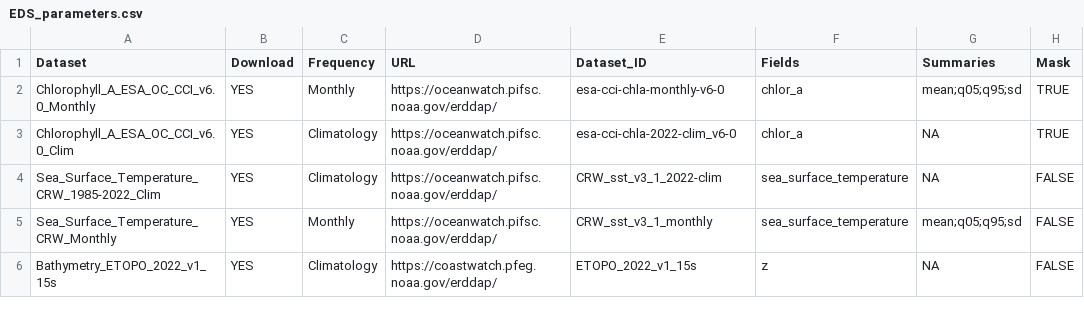
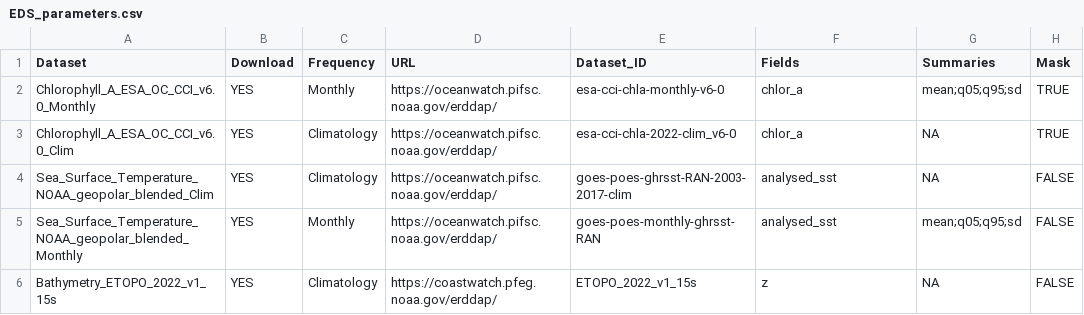
Before and after one commit to krtanaka/eds_workshop, a CSV file: data/EDS_parameters.csv, drawn as a sheet.

```diff
--- a/data/EDS_parameters.csv
+++ b/data/EDS_parameters.csv
@@ -3,4 +3,4 @@ Chlorophyll_A_ESA_OC_CCI_v6.0_Monthly,YES,Monthly,https://oceanwatch.pifsc.noaa.
 Chlorophyll_A_ESA_OC_CCI_v6.0_Clim,YES,Climatology,https://oceanwatch.pifsc.noaa.gov/erddap/,esa-cci-chla-2022-clim_v6-0,chlor_a,NA,TRUE
-Sea_Surface_Temperature_CRW_1985-2022_Clim,YES,Climatology,https://oceanwatch.pifsc.noaa.gov/erddap/,CRW_sst_v3_1_2022-clim,sea_surface_temperature,NA,FALSE
-Sea_Surface_Temperature_CRW_Monthly,YES,Monthly,https://oceanwatch.pifsc.noaa.gov/erddap/,CRW_sst_v3_1_monthly,sea_surface_temperature,mean;q05;q95;sd,FALSE
+Sea_Surface_Temperature_NOAA_geopolar_blended_Clim,YES,Climatology,https://oceanwatch.pifsc.noaa.gov/erddap/,goes-poes-ghrsst-RAN-2003-2017-clim,analysed_sst,NA,FALSE
+Sea_Surface_Temperature_NOAA_geopolar_blended_Monthly,YES,Monthly,https://oceanwatch.pifsc.noaa.gov/erddap/,goes-poes-monthly-ghrsst-RAN,analysed_sst,mean;q05;q95;sd,FALSE
 Bathymetry_ETOPO_2022_v1_15s,YES,Climatology,https://coastwatch.pfeg.noaa.gov/erddap/,ETOPO_2022_v1_15s,z,NA,FALSE
```
Also changed, not shown: 13 other files.
